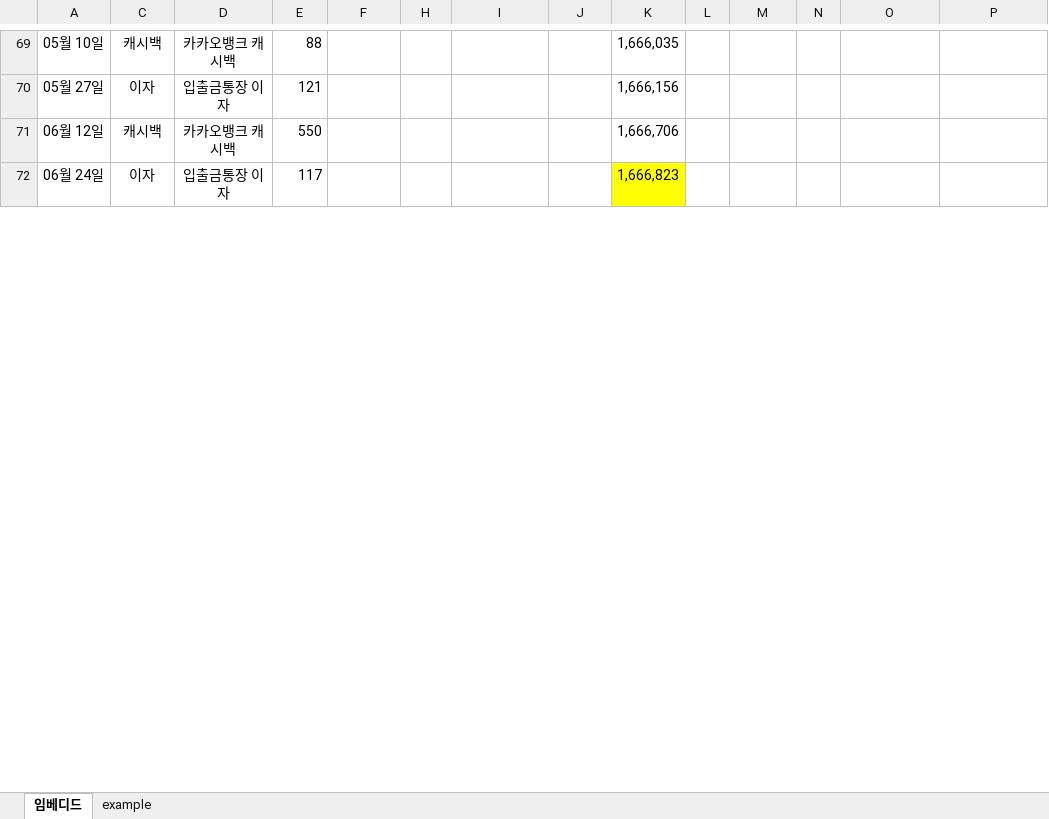
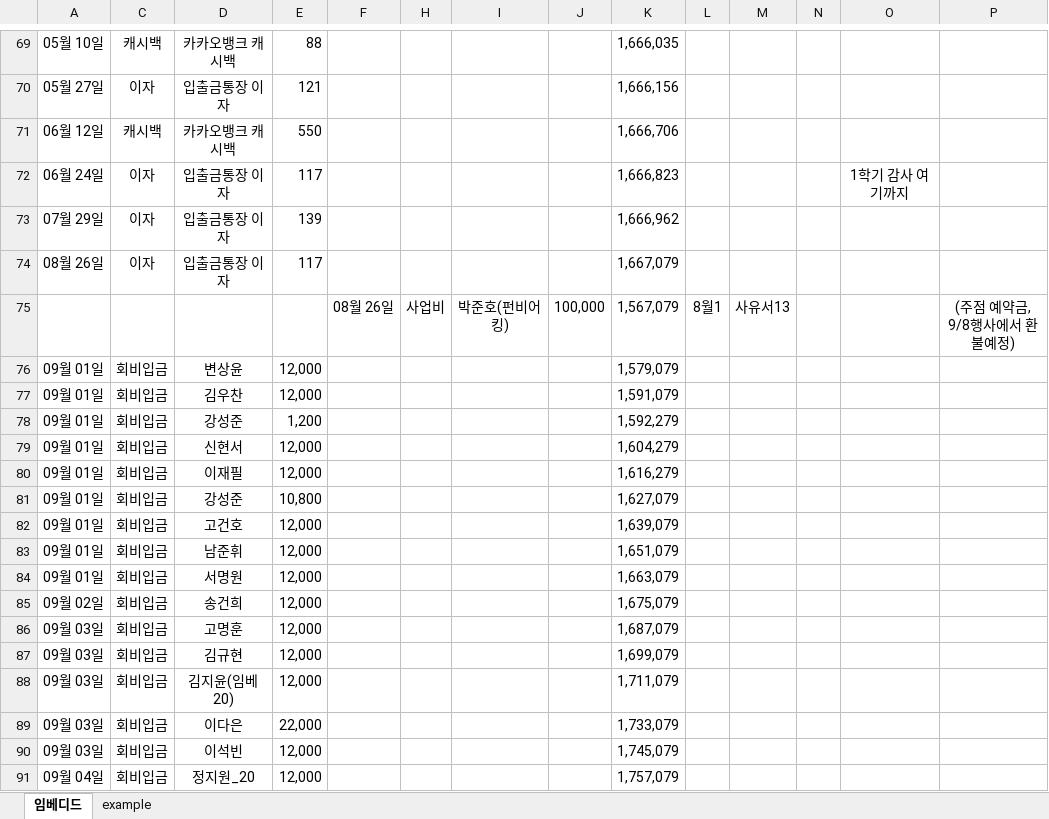
Before and after one commit to jiho264/public_money_ese2023, an Excel workbook: 3_회계장부_0718.xlsx, sheet 임베디드, drawn as a sheet; only a part is shown, gaps mark what is left out; values as stored, in another font and other column widths than the file's, no borders; the diff covers the shown part only; the diff names each change by its address in the sheet, - before the commit and + after, or states it on an @@ line.

```diff
--- a/3_회계장부_0718.xlsx (sheet 임베디드)
+++ b/3_회계장부_0718.xlsx (sheet 임베디드)
-K72 fill: #FFFF00
+K72 fill: none
-O72: (empty)
+O72: 1학기 감사 여기까지
+row 73: 07월 29일 | 이자 | 입출금통장 이자 | 139 |  |  |  |  | 1,666,962
+row 74: 08월 26일 | 이자 | 입출금통장 이자 | 117 |  |  |  |  | 1,667,079
+row 75:  |  |  |  | 08월 26일 | 사업비 | 박준호(펀비어킹) | 100,000 | 1,567,079 | 8월1 | 사유서13 |  |  | (주점 예약금, 9/8행사에서 환불예정)
+row 76: 09월 01일 | 회비입금 | 변상윤 | 12,000 |  |  |  |  | 1,579,079
+row 77: 09월 01일 | 회비입금 | 김우찬 | 12,000 |  |  |  |  | 1,591,079
+row 78: 09월 01일 | 회비입금 | 강성준 | 1,200 |  |  |  |  | 1,592,279
+row 79: 09월 01일 | 회비입금 | 신현서 | 12,000 |  |  |  |  | 1,604,279
+row 80: 09월 01일 | 회비입금 | 이재필 | 12,000 |  |  |  |  | 1,616,279
+row 81: 09월 01일 | 회비입금 | 강성준 | 10,800 |  |  |  |  | 1,627,079
+row 82: 09월 01일 | 회비입금 | 고건호 | 12,000 |  |  |  |  | 1,639,079
+row 83: 09월 01일 | 회비입금 | 남준휘 | 12,000 |  |  |  |  | 1,651,079
+row 84: 09월 01일 | 회비입금 | 서명원 | 12,000 |  |  |  |  | 1,663,079
+row 85: 09월 02일 | 회비입금 | 송건희 | 12,000 |  |  |  |  | 1,675,079
+row 86: 09월 03일 | 회비입금 | 고명훈 | 12,000 |  |  |  |  | 1,687,079
+row 87: 09월 03일 | 회비입금 | 김규현 | 12,000 |  |  |  |  | 1,699,079
+row 88: 09월 03일 | 회비입금 | 김지윤(임베20) | 12,000 |  |  |  |  | 1,711,079
+row 89: 09월 03일 | 회비입금 | 이다은 | 22,000 |  |  |  |  | 1,733,079
+row 90: 09월 03일 | 회비입금 | 이석빈 | 12,000 |  |  |  |  | 1,745,079
+row 91: 09월 04일 | 회비입금 | 정지원_20 | 12,000 |  |  |  |  | 1,757,079
```
Also changed, not shown: 38 added rows and 41 edited cells elsewhere in this sheet, 2 other files.
